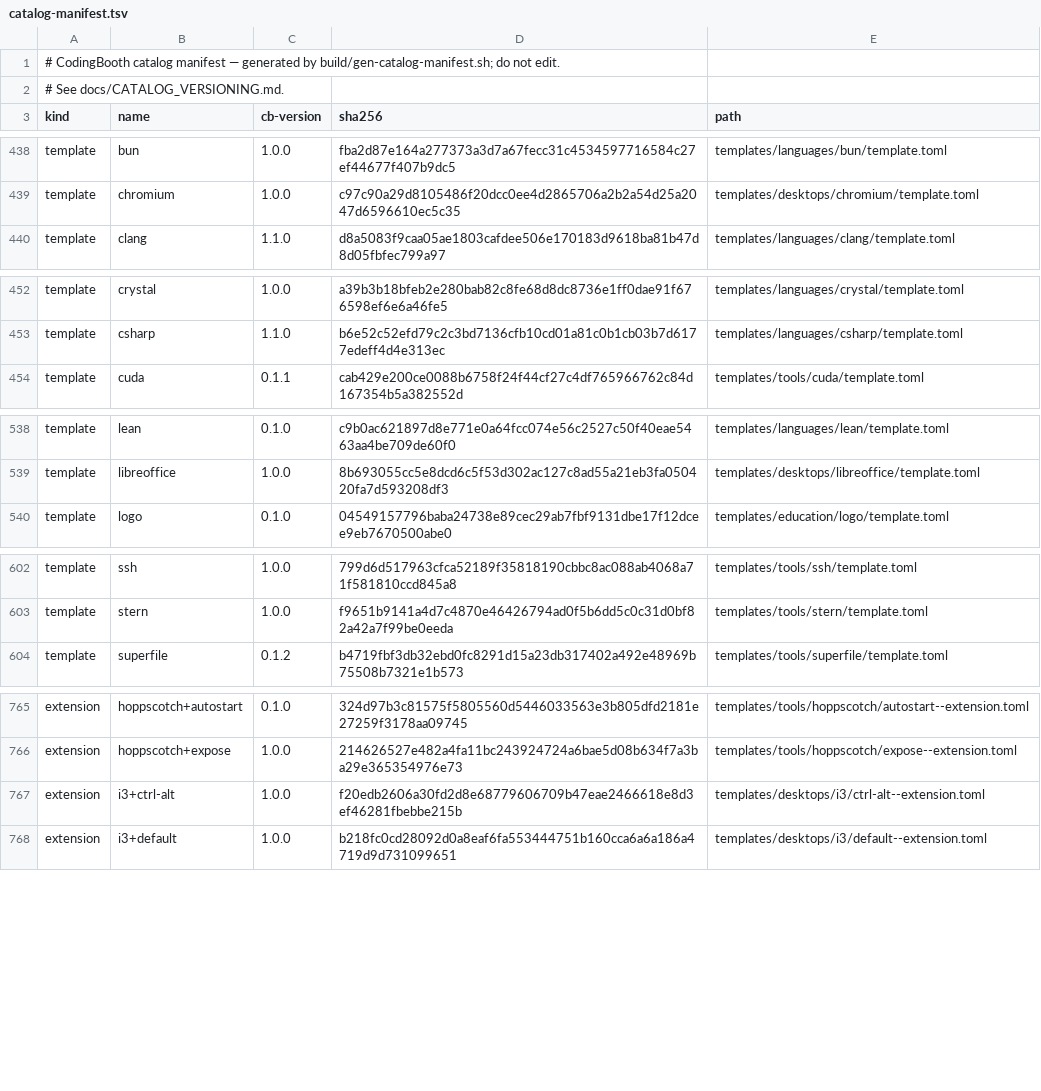
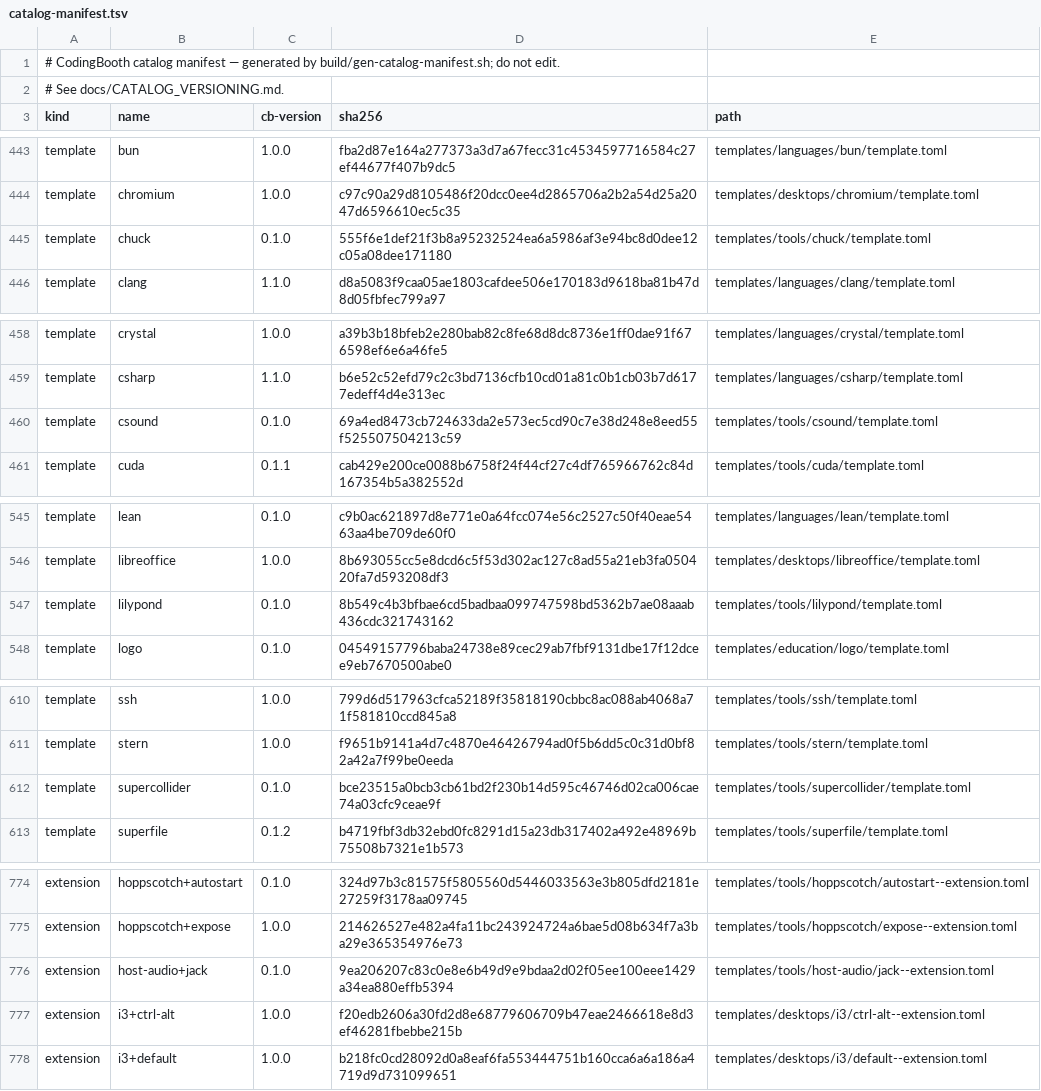
Before and after one commit to NawaMan/CodingBooth, a TSV file: build/catalog-manifest.tsv, drawn as a sheet; only a part is shown, gaps mark what is left out; the diff covers the shown part only; the diff names each change by its address in the sheet, - before the commit and + after, or states it on an @@ line.

Commit message:
Add LilyPond, Csound, ChucK and SuperCollider templates + music-example
Music as code, each an apt install at order 45:
- lilypond: .ly text to a PDF score and MIDI; lilypond+play adds
  FluidSynth and the TimGM6mb SoundFont to hear it
- csound: instruments and a score in one .csd
- chuck: strongly-timed code for drum patterns
- supercollider: sclang + scsynth + sc3-plugins; /usr/local/bin/sclang
  runs it offscreen when there is no display (it aborts otherwise)

scsynth only speaks JACK. host-audio+jack mounts the host's PipeWire
socket read-only and makes pipewire-jack's libjack the system one via
ld.so.conf.d, so JACK programs reach PipeWire with no jackd and no
pw-jack prefix. It needs a PipeWire host; BOOTH_AUDIO.md and
BOOTH_SECURITY.md note it reaches cameras as well as audio.

music-example plays one progression across the four (melody, drums,
bass, pad); `just jam` renders each to WAV and plays them together. Its
render test checks every part's length and that it is not silent; the
live test plays each tool and skips without the host sockets.

Also force-adds drum-beat-example's .gitignore, missed in the previous
commit (the repo ignores .gitignore files by default).

```diff
--- a/build/catalog-manifest.tsv
+++ b/build/catalog-manifest.tsv
+row 445: template | chuck | 0.1.0 | 555f6e1def21f3b8a95232524ea6a5986af3e94bc8d0dee12c05a08dee171180 | templates/tools/chuck/template.toml
+row 460: template | csound | 0.1.0 | 69a4ed8473cb724633da2e573ec5cd90c7e38d248e8eed55f525507504213c59 | templates/tools/csound/template.toml
+row 547: template | lilypond | 0.1.0 | 8b549c4b3bfbae6cd5badbaa099747598bd5362b7ae08aaab436cdc321743162 | templates/tools/lilypond/template.toml
+row 612: template | supercollider | 0.1.0 | bce23515a0bcb3cb61bd2f230b14d595c46746d02ca006cae74a03cfc9ceae9f | templates/tools/supercollider/template.toml
+row 776: extension | host-audio+jack | 0.1.0 | 9ea206207c83c0e8e6b49d9e9bdaa2d02f05ee100eee1429a34ea880effb5394 | templates/tools/host-audio/jack--extension.toml
```
Also changed, not shown: 6 added rows and 1 edited cell elsewhere in this file, 37 other files.
